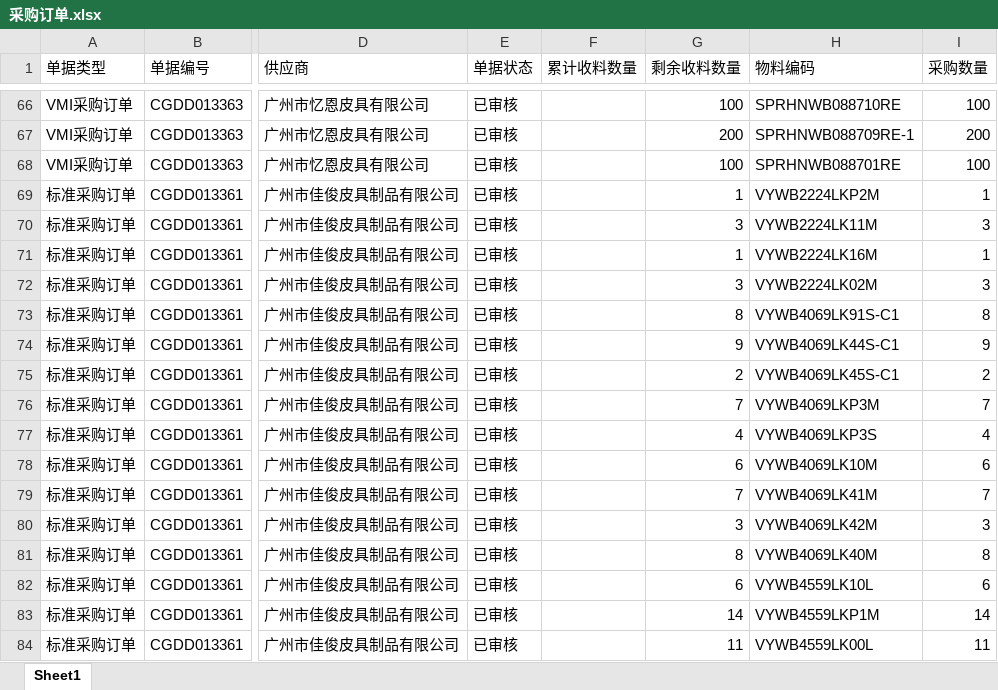
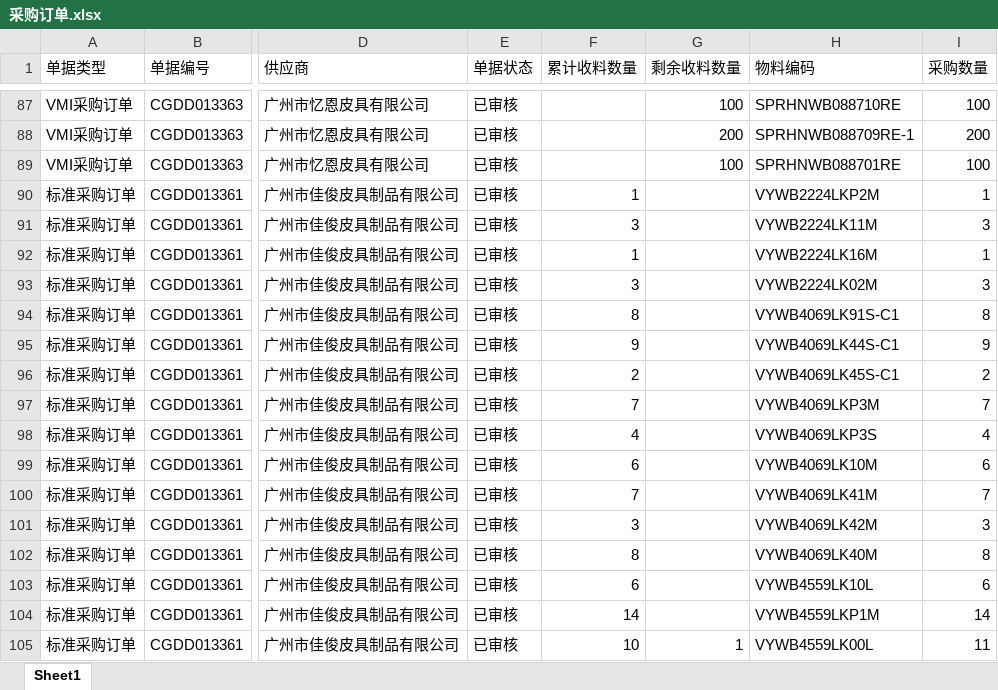
Before and after one commit to yikeqingsongguo/HY.supply-chain-management, an Excel workbook: src/采购订单.xlsx, sheet Sheet1, drawn as a sheet; only a part is shown, gaps mark what is left out; values as stored, in another font and other column widths than the file's, no borders; addresses are those after the commit; the diff covers the shown part only; the diff names each change by its address in the sheet, - before the commit and + after, or states it on an @@ line.

```diff
--- a/src/采购订单.xlsx (sheet Sheet1)
+++ b/src/采购订单.xlsx (sheet Sheet1)
-F90 (累计收料数量): (empty)
+F90 (累计收料数量): 1
-G90 (剩余收料数量): 1
+G90 (剩余收料数量): (empty)
-F91 (累计收料数量): (empty)
+F91 (累计收料数量): 3
-G91 (剩余收料数量): 3
+G91 (剩余收料数量): (empty)
-F92 (累计收料数量): (empty)
+F92 (累计收料数量): 1
-G92 (剩余收料数量): 1
+G92 (剩余收料数量): (empty)
-F93 (累计收料数量): (empty)
+F93 (累计收料数量): 3
-G93 (剩余收料数量): 3
+G93 (剩余收料数量): (empty)
-F94 (累计收料数量): (empty)
+F94 (累计收料数量): 8
-G94 (剩余收料数量): 8
+G94 (剩余收料数量): (empty)
-F95 (累计收料数量): (empty)
+F95 (累计收料数量): 9
-G95 (剩余收料数量): 9
+G95 (剩余收料数量): (empty)
-F96 (累计收料数量): (empty)
+F96 (累计收料数量): 2
-G96 (剩余收料数量): 2
+G96 (剩余收料数量): (empty)
-F97 (累计收料数量): (empty)
+F97 (累计收料数量): 7
-G97 (剩余收料数量): 7
+G97 (剩余收料数量): (empty)
-F98 (累计收料数量): (empty)
+F98 (累计收料数量): 4
-G98 (剩余收料数量): 4
+G98 (剩余收料数量): (empty)
-F99 (累计收料数量): (empty)
+F99 (累计收料数量): 6
-G99 (剩余收料数量): 6
+G99 (剩余收料数量): (empty)
-F100 (累计收料数量): (empty)
+F100 (累计收料数量): 7
-G100 (剩余收料数量): 7
+G100 (剩余收料数量): (empty)
-F101 (累计收料数量): (empty)
+F101 (累计收料数量): 3
-G101 (剩余收料数量): 3
+G101 (剩余收料数量): (empty)
-F102 (累计收料数量): (empty)
+F102 (累计收料数量): 8
-G102 (剩余收料数量): 8
+G102 (剩余收料数量): (empty)
-F103 (累计收料数量): (empty)
+F103 (累计收料数量): 6
-G103 (剩余收料数量): 6
+G103 (剩余收料数量): (empty)
-F104 (累计收料数量): (empty)
+F104 (累计收料数量): 14
-G104 (剩余收料数量): 14
+G104 (剩余收料数量): (empty)
-F105 (累计收料数量): (empty)
+F105 (累计收料数量): 10
-G105 (剩余收料数量): 11
+G105 (剩余收料数量): 1
```
Also changed, not shown: 22 added rows, 28 removed rows and 122 edited cells elsewhere in this sheet.
